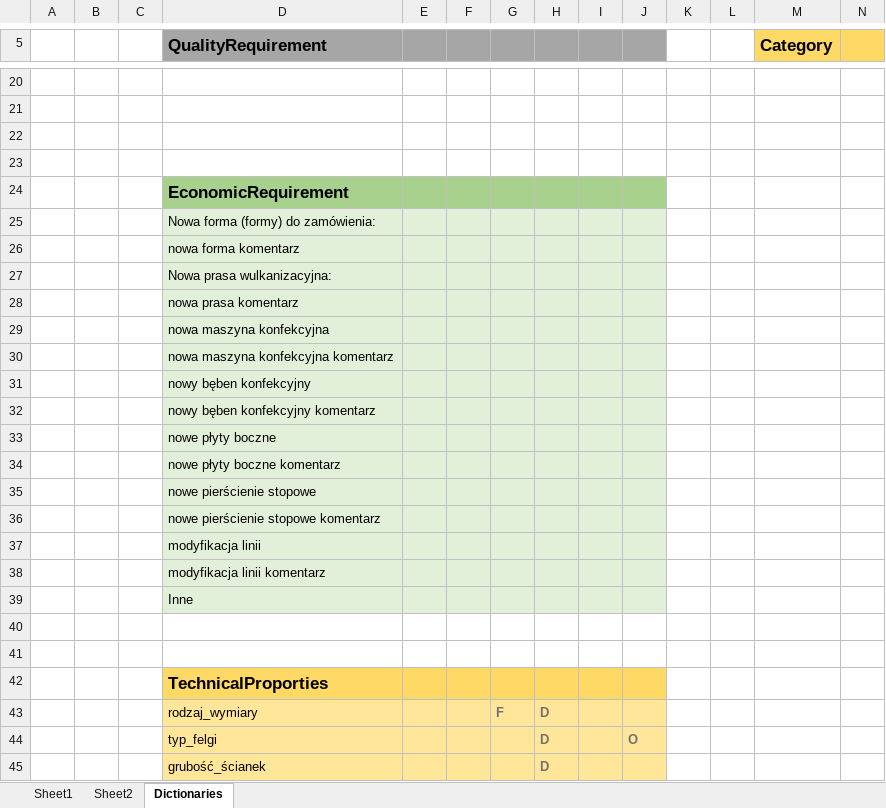
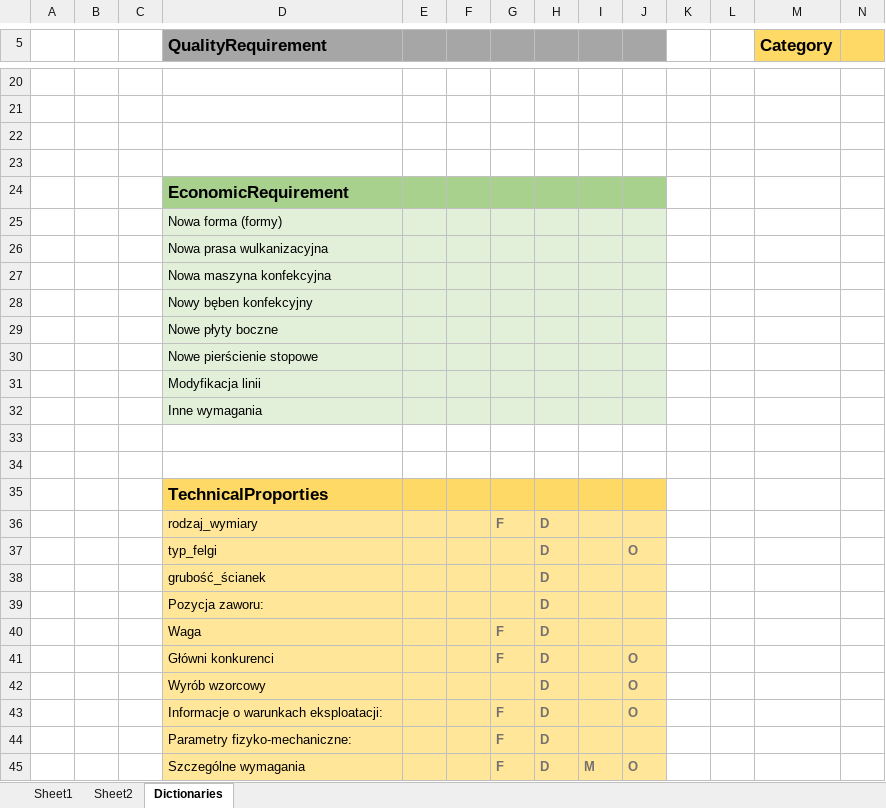
Before and after one commit to MariuszWieczorek/MwProject2, an Excel workbook: Doc/project.xlsx, sheet Dictionaries, drawn as a sheet; only a part is shown, gaps mark what is left out; the shorter side is filled out with more unchanged rows; values as stored, in another font and other column widths than the file's, no borders; the diff covers the shown part only; the diff names each change by its address in the sheet, - before the commit and + after, or states it on an @@ line.

```diff
--- a/Doc/project.xlsx (sheet Dictionaries)
+++ b/Doc/project.xlsx (sheet Dictionaries)
-D25 (QualityRequirement): Nowa forma (formy) do zamówienia:
+D25 (QualityRequirement): Nowa forma (formy)
-D26 (QualityRequirement): nowa forma komentarz
+D26 (QualityRequirement): Nowa prasa wulkanizacyjna
-D27 (QualityRequirement): Nowa prasa wulkanizacyjna:
+D27 (QualityRequirement): Nowa maszyna konfekcyjna
-D28 (QualityRequirement): nowa prasa komentarz
+D28 (QualityRequirement): Nowy bęben konfekcyjny
-D29 (QualityRequirement): nowa maszyna konfekcyjna
+D29 (QualityRequirement): Nowe płyty boczne
-D30 (QualityRequirement): nowa maszyna konfekcyjna komentarz
+D30 (QualityRequirement): Nowe pierścienie stopowe
-D31 (QualityRequirement): nowy bęben konfekcyjny
+D31 (QualityRequirement): Modyfikacja linii
-D32 (QualityRequirement): nowy bęben konfekcyjny komentarz
+D32 (QualityRequirement): Inne wymagania
-row 33:  |  |  | nowe płyty boczne
-row 34:  |  |  | nowe płyty boczne komentarz
-row 35:  |  |  | nowe pierścienie stopowe
-row 36:  |  |  | nowe pierścienie stopowe komentarz
-row 37:  |  |  | modyfikacja linii
-row 38:  |  |  | modyfikacja linii komentarz
-row 39:  |  |  | Inne
```
Also changed, not shown: 10 edited cells elsewhere in this sheet.
